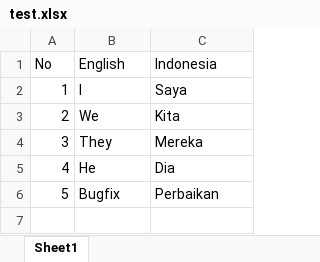
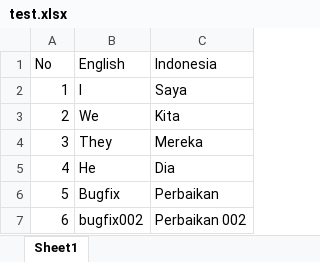
Before and after one commit to ridlwanyunus/basic-git, an Excel workbook: test.xlsx, sheet Sheet1, drawn as a sheet; values as stored, in another font and other column widths than the file's, no borders; the diff names each change by its address in the sheet, - before the commit and + after, or states it on an @@ line.

Commit message:
bugfix/002

```diff
--- a/test.xlsx (sheet Sheet1)
+++ b/test.xlsx (sheet Sheet1)
+row 7: 6 | bugfix002 | Perbaikan 002
```
Also changed, not shown: 1 other file.
